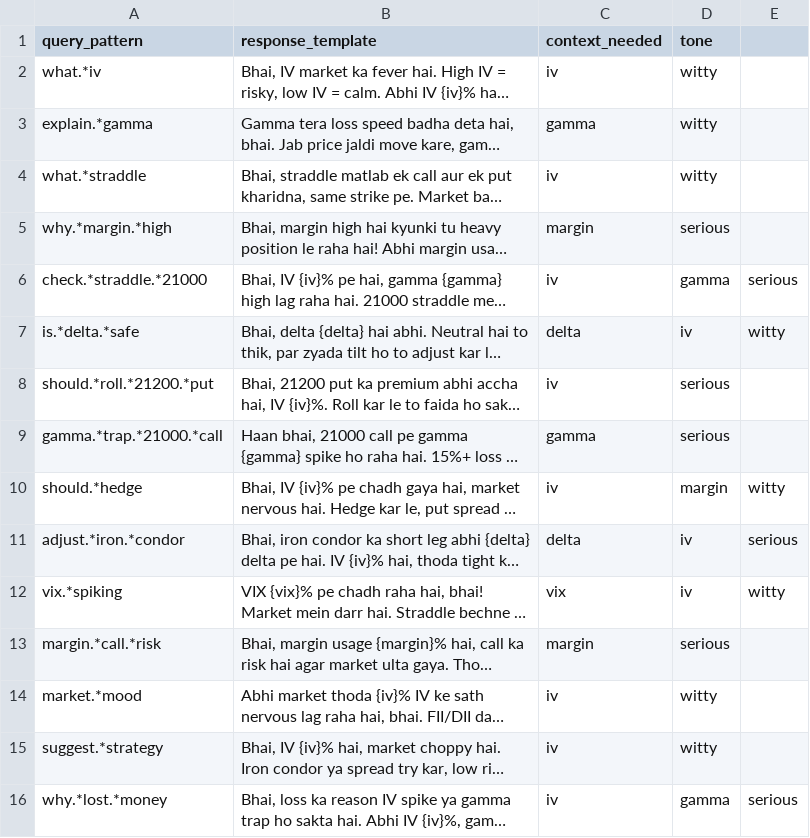
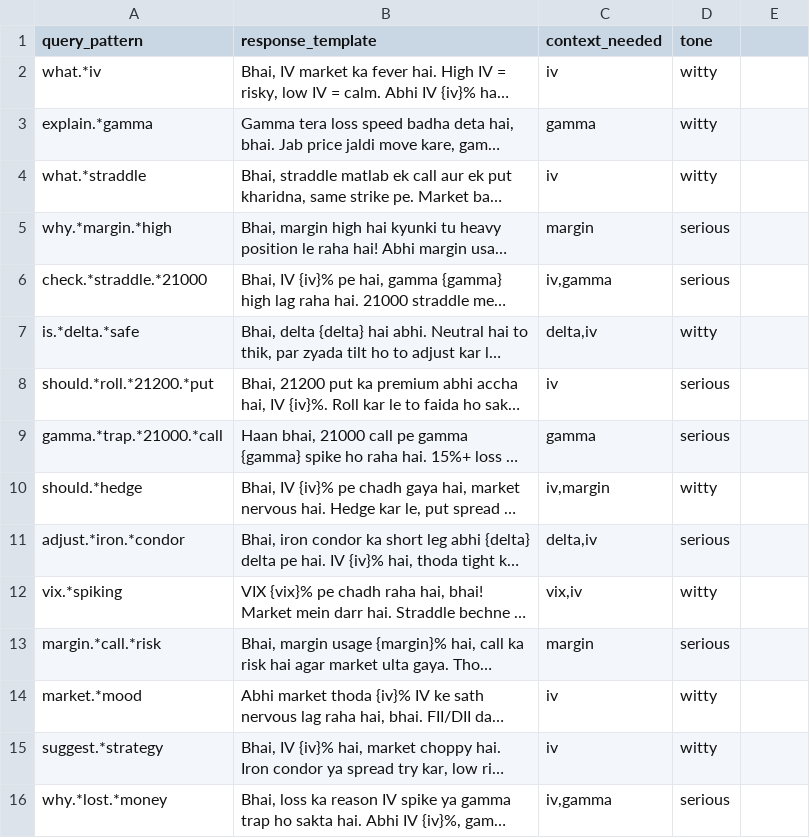
Before and after one commit to shritish20/VolGuard, a CSV file: responses.csv, drawn as a sheet; long unchanged cells end in …; the diff names each change by its address in the sheet, - before the commit and + after, or states it on an @@ line.

Commit message:
Update responses.csv

```diff
--- a/responses.csv
+++ b/responses.csv
-C6 (context_needed): iv
+C6 (context_needed): iv,gamma
-D6 (tone): gamma
+D6 (tone): serious
-E6: serious
+E6: (empty)
-C7 (context_needed): delta
+C7 (context_needed): delta,iv
-D7 (tone): iv
+D7 (tone): witty
-E7: witty
+E7: (empty)
-C10 (context_needed): iv
+C10 (context_needed): iv,margin
-D10 (tone): margin
+D10 (tone): witty
-E10: witty
+E10: (empty)
-C11 (context_needed): delta
+C11 (context_needed): delta,iv
-D11 (tone): iv
+D11 (tone): serious
-E11: serious
+E11: (empty)
-C12 (context_needed): vix
+C12 (context_needed): vix,iv
-D12 (tone): iv
+D12 (tone): witty
-E12: witty
+E12: (empty)
-C16 (context_needed): iv
+C16 (context_needed): iv,gamma
-D16 (tone): gamma
+D16 (tone): serious
-E16: serious
+E16: (empty)
```
